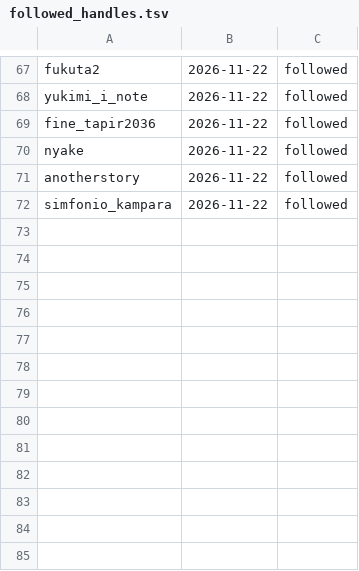
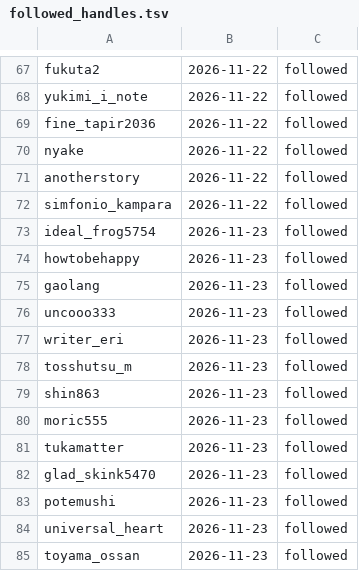
Before and after one commit to tyutyutakokaina81-netizen/agent-team, a TSV file: ops/followed_handles.tsv, drawn as a sheet; only a part is shown, gaps mark what is left out.

Commit message:
cowork: daily backfill (english/follow/x-queue) 2026-11-23_080002

```diff
--- a/ops/followed_handles.tsv
+++ b/ops/followed_handles.tsv
@@ -72 +72,14 @@ anotherstory	2026-11-22	followed
 simfonio_kampara	2026-11-22	followed
+ideal_frog5754	2026-11-23	followed
+howtobehappy	2026-11-23	followed
+gaolang	2026-11-23	followed
+uncooo333	2026-11-23	followed
+writer_eri	2026-11-23	followed
+tosshutsu_m	2026-11-23	followed
+shin863	2026-11-23	followed
+moric555	2026-11-23	followed
+tukamatter	2026-11-23	followed
+glad_skink5470	2026-11-23	followed
+potemushi	2026-11-23	followed
+universal_heart	2026-11-23	followed
+toyama_ossan	2026-11-23	followed
```
Also changed, not shown: ops/follower_log.tsv, 7 other files.
